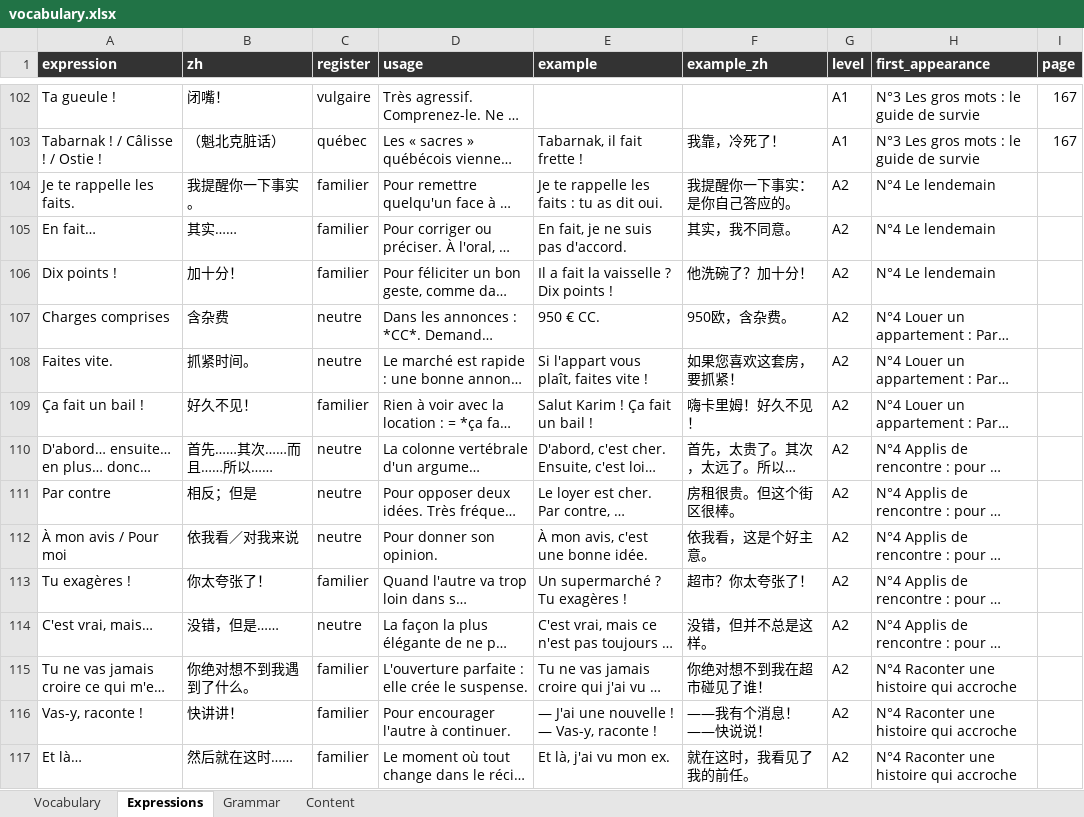
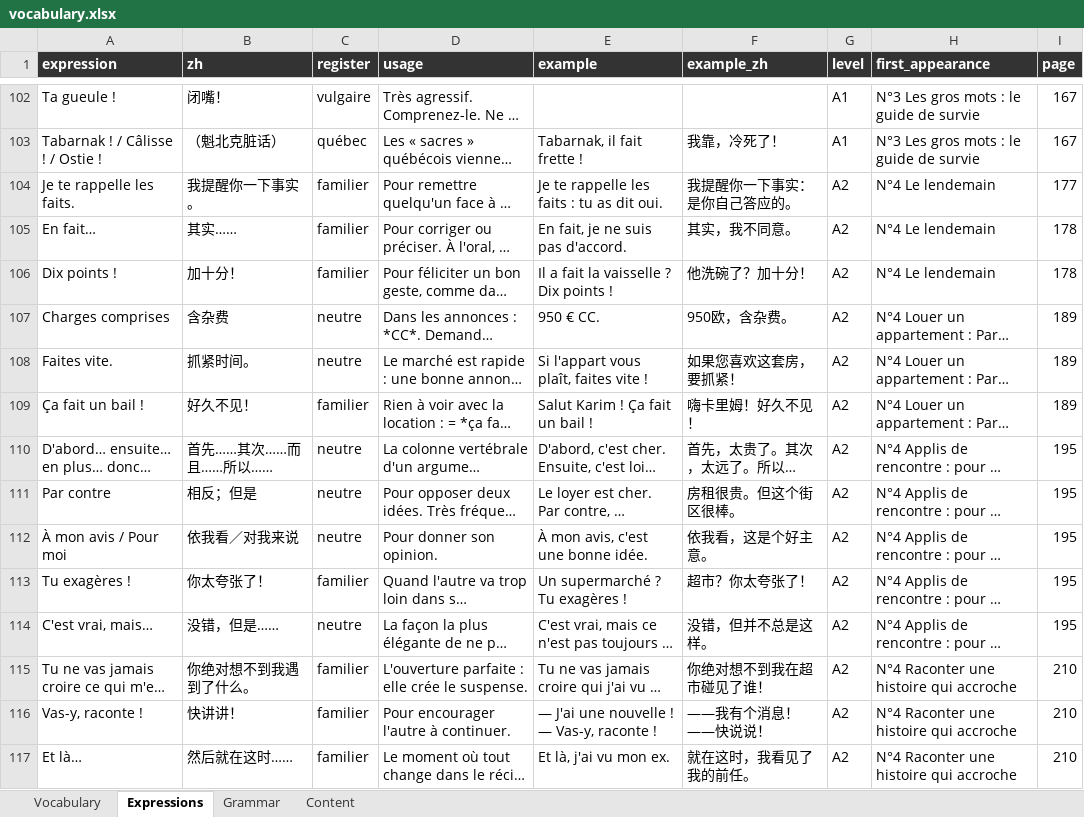
Before and after one commit to YaoqianM/FrGrammarBook, an Excel workbook: french-world/deliverables/vocabulary.xlsx, sheet Expressions, drawn as a sheet; only a part is shown, gaps mark what is left out; long unchanged cells end in …; values as stored, in another font and other column widths than the file's, no borders; the diff covers the shown part only; the diff names each change by its address in the sheet, - before the commit and + after, or states it on an @@ line.

```diff
--- a/french-world/deliverables/vocabulary.xlsx (sheet Expressions)
+++ b/french-world/deliverables/vocabulary.xlsx (sheet Expressions)
-I104 (page): (empty)
+I104 (page): 177
-I105:I106 (page): (empty)
+I105:I106 (page): 178
-I107:I109 (page): (empty)
+I107:I109 (page): 189
-I110:I114 (page): (empty)
+I110:I114 (page): 195
-I115:I117 (page): (empty)
+I115:I117 (page): 210
```
Also changed, not shown: 16 added rows and 110 edited cells elsewhere in this sheet, sheet Vocabulary, sheet Content, sheet Grammar, 18 other files.
